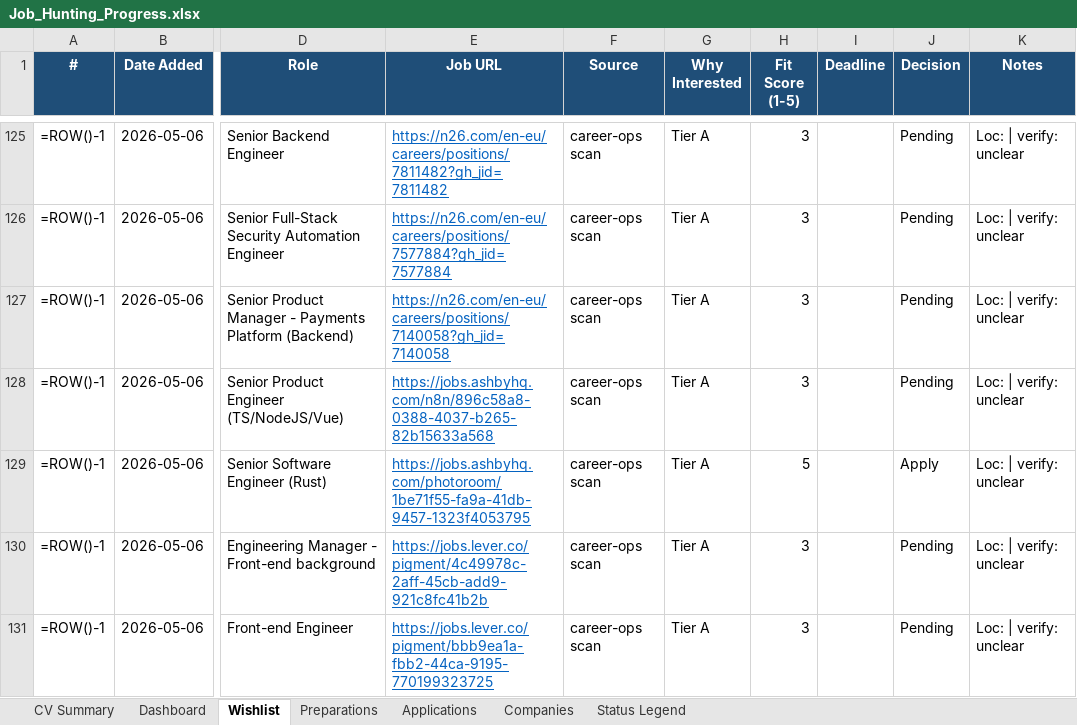
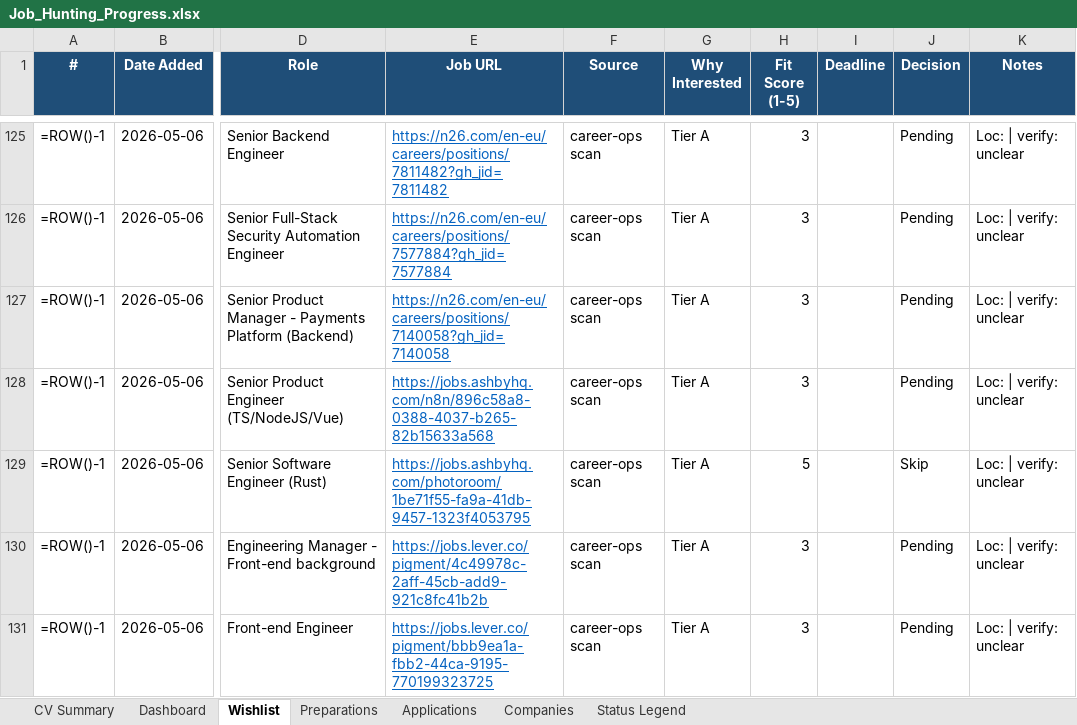
Before and after one commit to aliyanamu/career-ops, an Excel workbook: Job_Hunting_Progress.xlsx, sheet Wishlist, drawn as a sheet; only a part is shown, gaps mark what is left out; values as stored, in another font and other column widths than the file's, no borders; formulas without a stored value are shown as written; conditional formats not drawn; the diff names each change by its address in the sheet, - before the commit and + after, or states it on an @@ line.

Commit message:
Update tracker via web editor (1 edits)

```diff
--- a/Job_Hunting_Progress.xlsx (sheet Wishlist)
+++ b/Job_Hunting_Progress.xlsx (sheet Wishlist)
-J129 (Decision): Apply
+J129 (Decision): Skip
```
